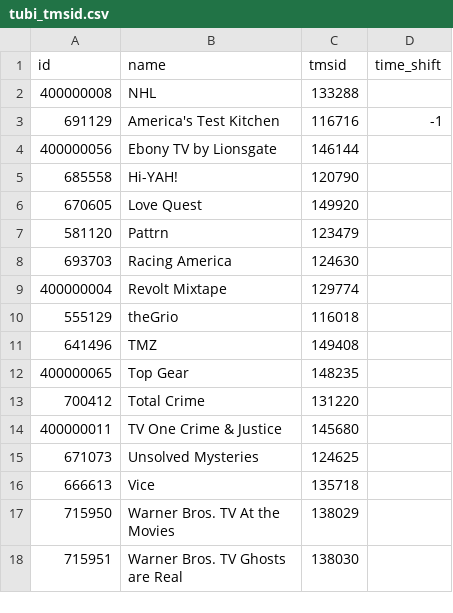
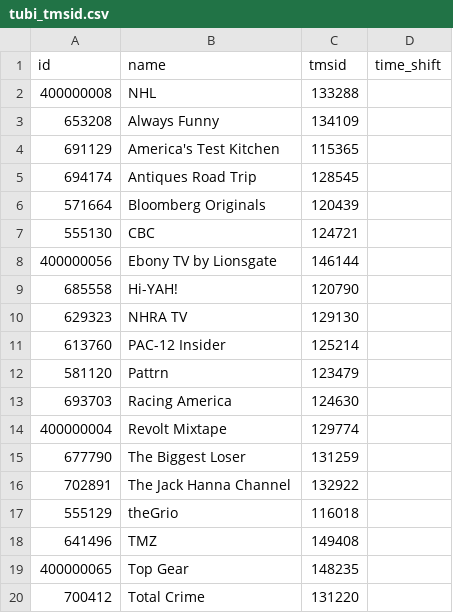
Before and after one commit to jgomez177/tubi-for-channels, a CSV file: tubi_tmsid.csv, drawn as a sheet; only a part is shown; the shorter side is filled out with more unchanged rows.

```diff
--- a/tubi_tmsid.csv
+++ b/tubi_tmsid.csv
@@ -2,6 +2,11 @@ id,name,tmsid,time_shift
 400000008,NHL,133288,
-691129,America's Test Kitchen,116716,-1
+653208,Always Funny,134109
+691129,America's Test Kitchen,115365
+694174,Antiques Road Trip,128545
+571664,Bloomberg Originals,120439
+555130,CBC,124721
 400000056,Ebony TV by Lionsgate,146144
 685558,Hi-YAH!,120790
-670605,Love Quest,149920
+629323,NHRA TV,129130
+613760,PAC-12 Insider,125214
 581120,Pattrn,123479
@@ -9,2 +14,4 @@ id,name,tmsid,time_shift
 400000004,Revolt Mixtape,129774
+677790,The Biggest Loser,131259
+702891,The Jack Hanna Channel,132922
 555129,theGrio,116018
```
Also changed, not shown: 3 other files.
